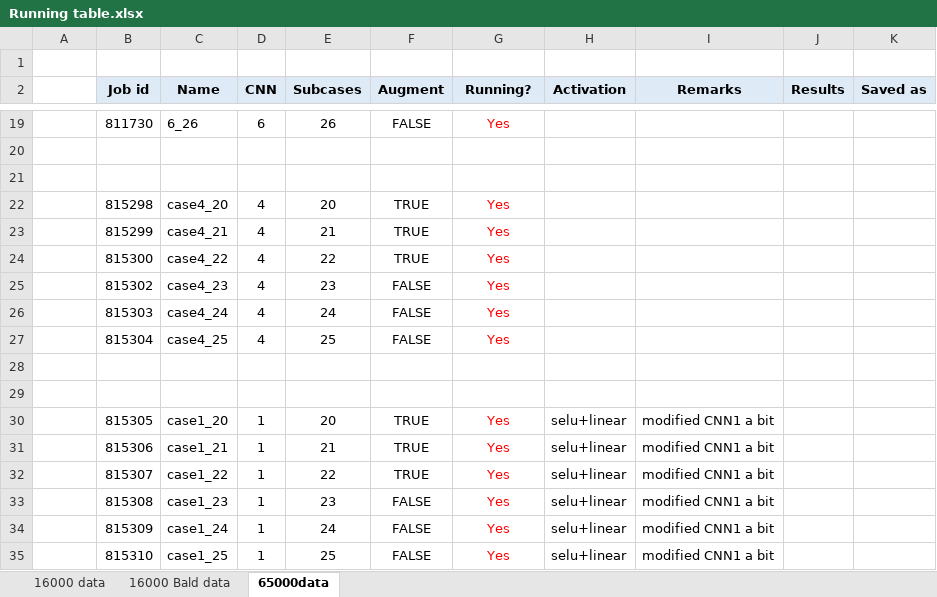
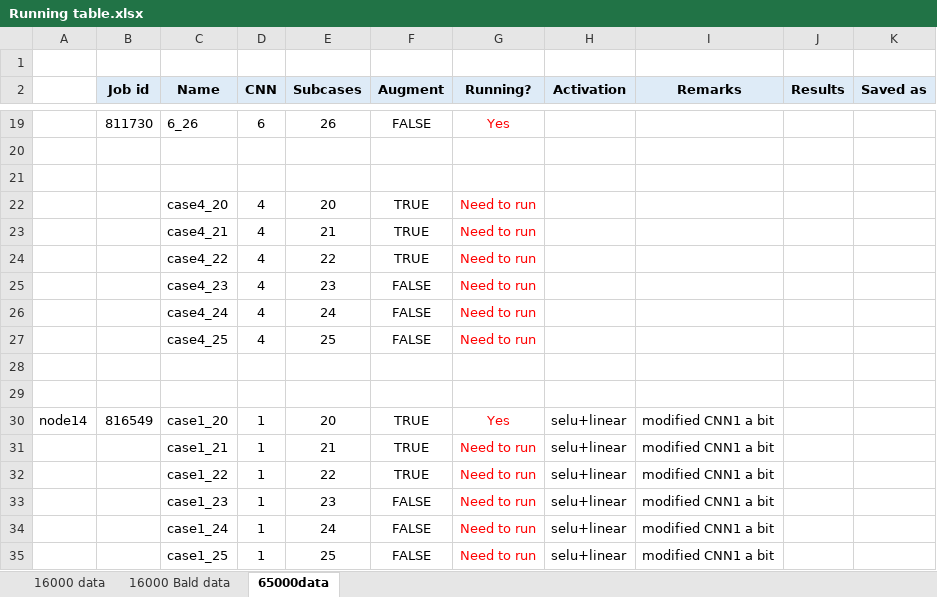
Before and after one commit to ramm777/expfracML, an Excel workbook: Running table.xlsx, sheet 65000data, drawn as a sheet; only a part is shown, gaps mark what is left out; values as stored, in another font and other column widths than the file's, no borders; the diff covers the shown part only; the diff names each change by its address in the sheet, - before the commit and + after, or states it on an @@ line.

```diff
--- a/Running table.xlsx (sheet 65000data)
+++ b/Running table.xlsx (sheet 65000data)
-B22 (Job id): 815298
+B22 (Job id): (empty)
-G22:G27 (Running?): Yes
+G22:G27 (Running?): Need to run
-B23 (Job id): 815299
+B23 (Job id): (empty)
-B24 (Job id): 815300
+B24 (Job id): (empty)
-B25 (Job id): 815302
+B25 (Job id): (empty)
-B26 (Job id): 815303
+B26 (Job id): (empty)
-B27 (Job id): 815304
+B27 (Job id): (empty)
-A30: (empty)
+A30: node14
-B30 (Job id): 815305
+B30 (Job id): 816549
-B31 (Job id): 815306
+B31 (Job id): (empty)
-G31:G35 (Running?): Yes
+G31:G35 (Running?): Need to run
-B32 (Job id): 815307
+B32 (Job id): (empty)
-B33 (Job id): 815308
+B33 (Job id): (empty)
-B34 (Job id): 815309
+B34 (Job id): (empty)
-B35 (Job id): 815310
+B35 (Job id): (empty)
```
Also changed, not shown: 18 edited cells elsewhere in this sheet, sheet 16000 Bald data, sheet 16000 data, 3 other files.
